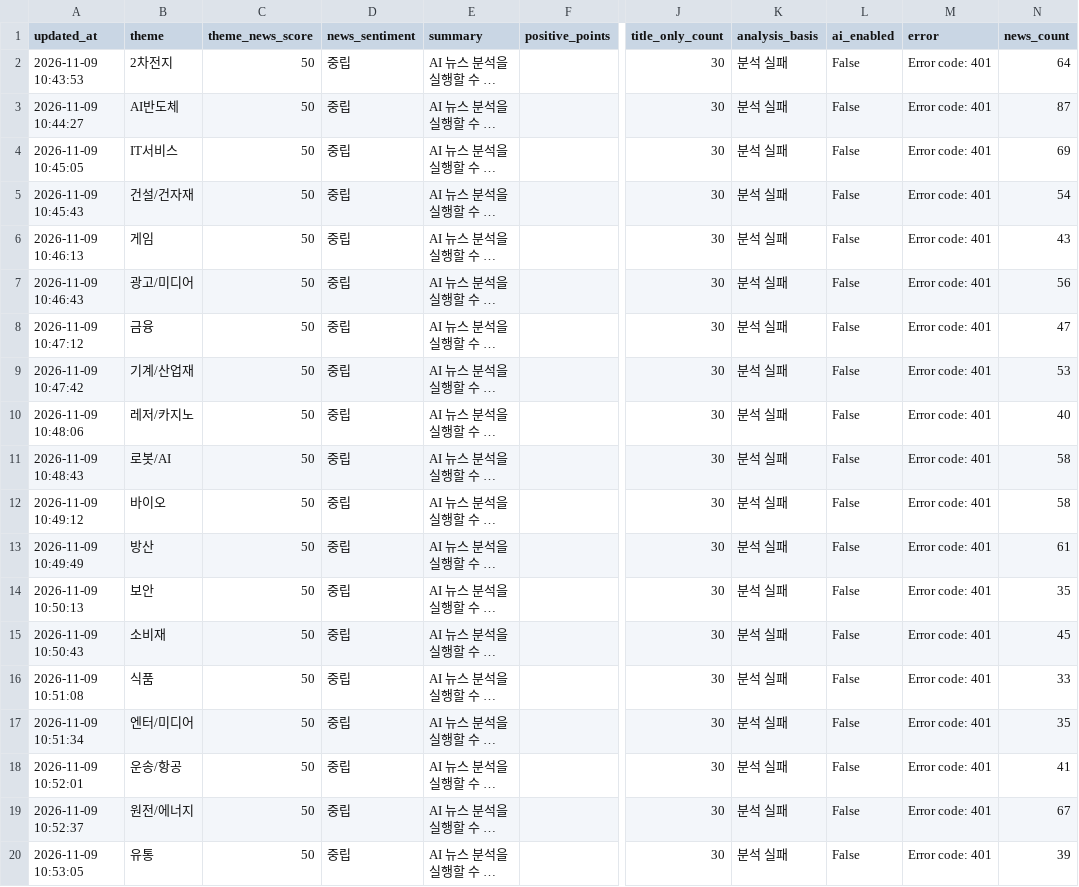
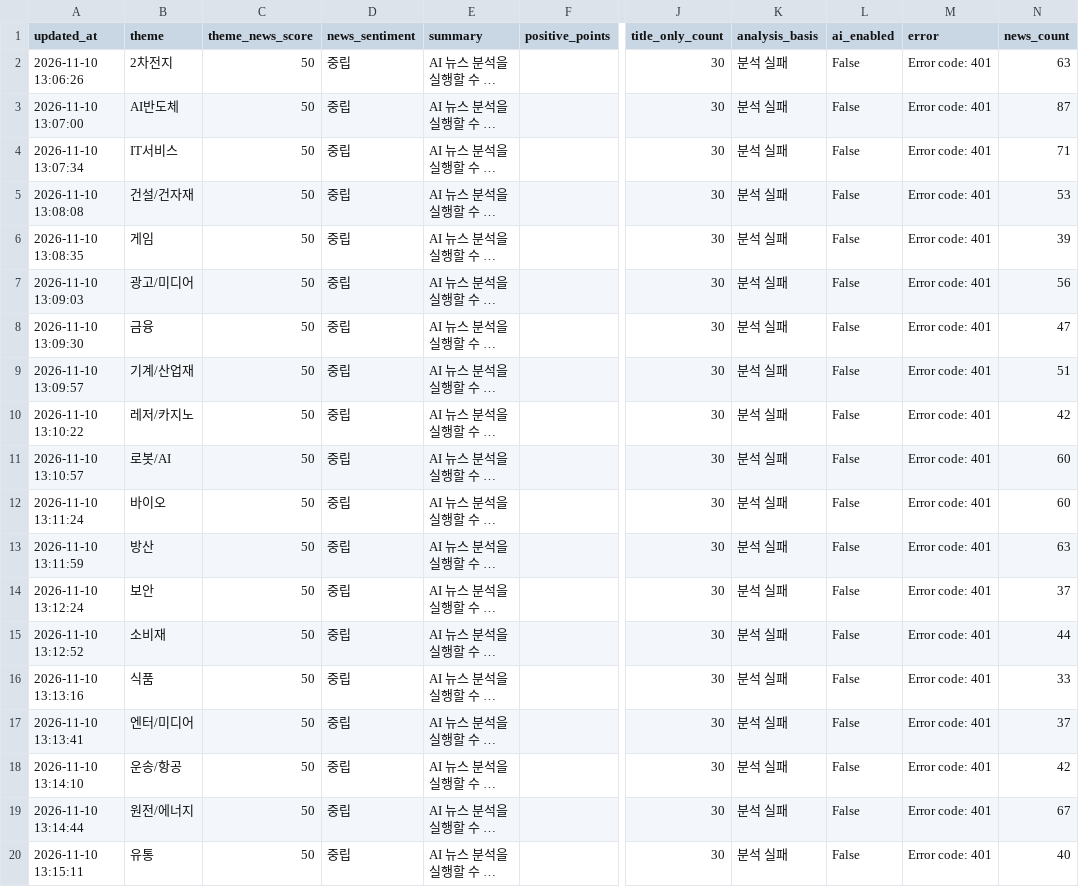
Before and after one commit to Dolphin-cs224/ai-turbo, a CSV file: data/theme_news_scores.csv, drawn as a sheet; only a part is shown, gaps mark what is left out; long unchanged cells end in …; the diff covers the shown part only; the diff names each change by its address in the sheet, - before the commit and + after, or states it on an @@ line.

```diff
--- a/data/theme_news_scores.csv
+++ b/data/theme_news_scores.csv
-A2 (updated_at): 2026-11-09 10:43:53
+A2 (updated_at): 2026-11-10 13:06:26
-N2 (news_count): 64
+N2 (news_count): 63
-A3 (updated_at): 2026-11-09 10:44:27
+A3 (updated_at): 2026-11-10 13:07:00
-A4 (updated_at): 2026-11-09 10:45:05
+A4 (updated_at): 2026-11-10 13:07:34
-N4 (news_count): 69
+N4 (news_count): 71
-A5 (updated_at): 2026-11-09 10:45:43
+A5 (updated_at): 2026-11-10 13:08:08
-N5 (news_count): 54
+N5 (news_count): 53
-A6 (updated_at): 2026-11-09 10:46:13
+A6 (updated_at): 2026-11-10 13:08:35
-N6 (news_count): 43
+N6 (news_count): 39
-A7 (updated_at): 2026-11-09 10:46:43
+A7 (updated_at): 2026-11-10 13:09:03
-A8 (updated_at): 2026-11-09 10:47:12
+A8 (updated_at): 2026-11-10 13:09:30
-A9 (updated_at): 2026-11-09 10:47:42
+A9 (updated_at): 2026-11-10 13:09:57
-N9 (news_count): 53
+N9 (news_count): 51
-A10 (updated_at): 2026-11-09 10:48:06
+A10 (updated_at): 2026-11-10 13:10:22
-N10 (news_count): 40
+N10 (news_count): 42
-A11 (updated_at): 2026-11-09 10:48:43
+A11 (updated_at): 2026-11-10 13:10:57
-N11:N12 (news_count): 58
+N11:N12 (news_count): 60
-A12 (updated_at): 2026-11-09 10:49:12
+A12 (updated_at): 2026-11-10 13:11:24
-A13 (updated_at): 2026-11-09 10:49:49
+A13 (updated_at): 2026-11-10 13:11:59
-N13 (news_count): 61
+N13 (news_count): 63
-A14 (updated_at): 2026-11-09 10:50:13
+A14 (updated_at): 2026-11-10 13:12:24
-N14 (news_count): 35
+N14 (news_count): 37
-A15 (updated_at): 2026-11-09 10:50:43
+A15 (updated_at): 2026-11-10 13:12:52
-N15 (news_count): 45
+N15 (news_count): 44
-A16 (updated_at): 2026-11-09 10:51:08
+A16 (updated_at): 2026-11-10 13:13:16
-A17 (updated_at): 2026-11-09 10:51:34
+A17 (updated_at): 2026-11-10 13:13:41
-N17 (news_count): 35
+N17 (news_count): 37
-A18 (updated_at): 2026-11-09 10:52:01
+A18 (updated_at): 2026-11-10 13:14:10
-N18 (news_count): 41
+N18 (news_count): 42
-A19 (updated_at): 2026-11-09 10:52:37
+A19 (updated_at): 2026-11-10 13:14:44
-A20 (updated_at): 2026-11-09 10:53:05
+A20 (updated_at): 2026-11-10 13:15:11
-N20 (news_count): 39
+N20 (news_count): 40
```
Also changed, not shown: 22 edited cells elsewhere in this file, 1 other file.
